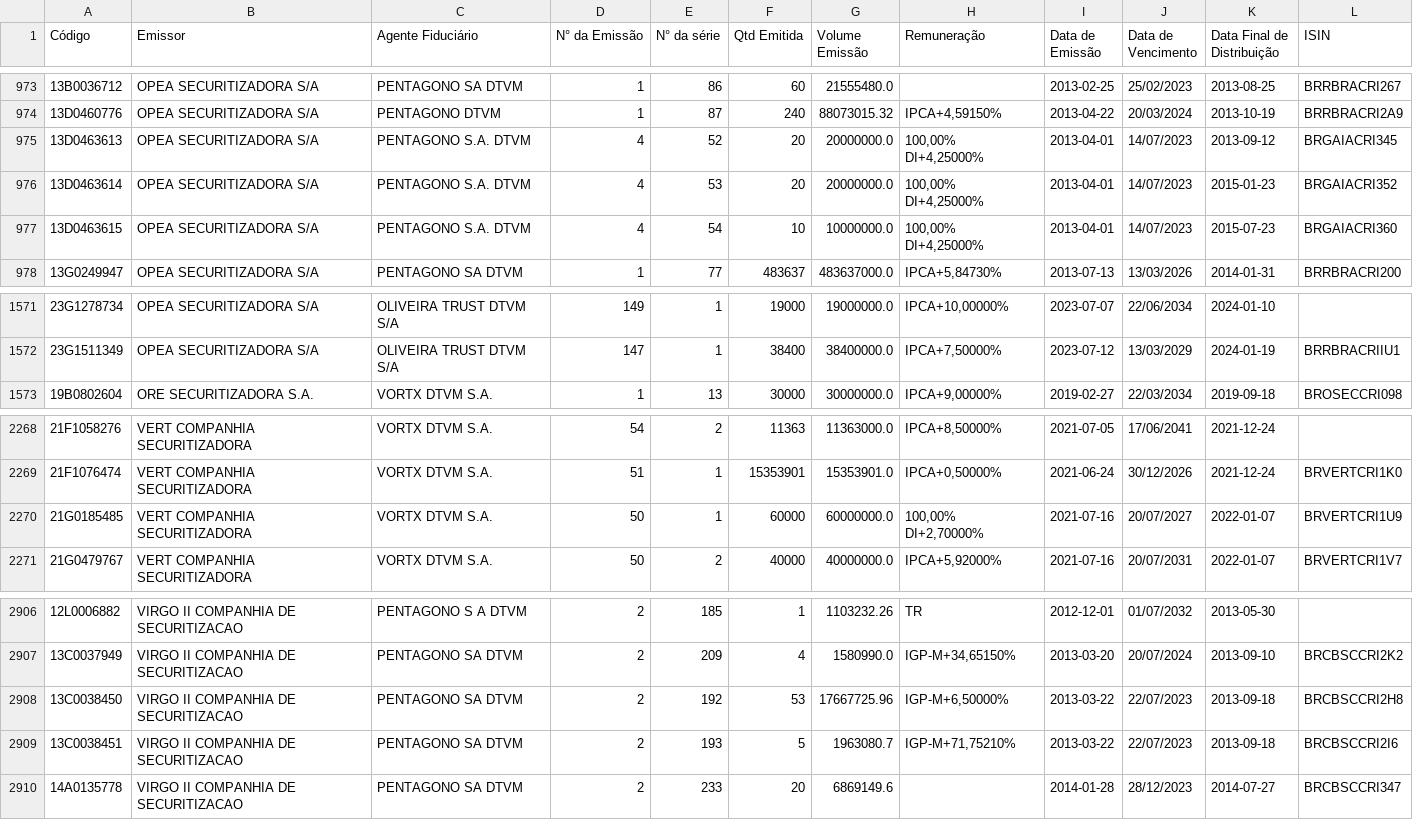
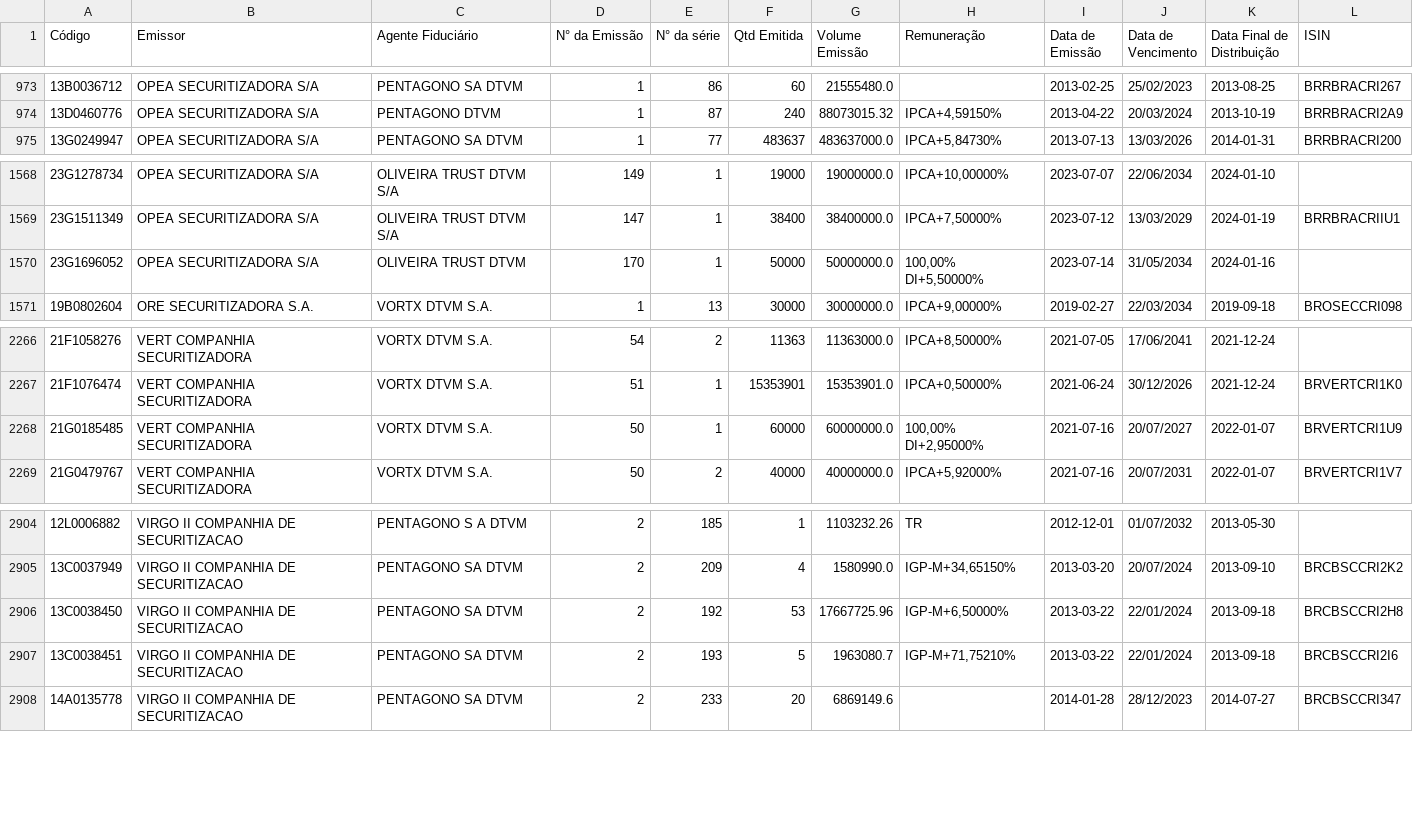
Before and after one commit to moderfla/scraper_cri_cetip, a CSV file: emissoes_cri-old.csv, drawn as a sheet; only a part is shown, gaps mark what is left out.

```diff
--- a/emissoes_cri-old.csv
+++ b/emissoes_cri-old.csv
@@ -974,5 +974,2 @@ Código,Emissor,Agente Fiduciário,N° da Emissão,N° da série,Qtd Emitida,Vol
 13D0460776,OPEA SECURITIZADORA S/A,PENTAGONO DTVM,1,87,240,88073015.32,"IPCA+4,59150%",2013-04-22,20/03/2024,2013-10-19,BRRBRACRI2A9
-13D0463613,OPEA SECURITIZADORA S/A,PENTAGONO S.A. DTVM,4,52,20,20000000.0,"100,00%  DI+4,25000%",2013-04-01,14/07/2023,2013-09-12,BRGAIACRI345
-13D0463614,OPEA SECURITIZADORA S/A,PENTAGONO S.A. DTVM,4,53,20,20000000.0,"100,00%  DI+4,25000%",2013-04-01,14/07/2023,2015-01-23,BRGAIACRI352
-13D0463615,OPEA SECURITIZADORA S/A,PENTAGONO S.A. DTVM,4,54,10,10000000.0,"100,00%  DI+4,25000%",2013-04-01,14/07/2023,2015-07-23,BRGAIACRI360
 13G0249947,OPEA SECURITIZADORA S/A,PENTAGONO SA DTVM,1,77,483637,483637000.0,"IPCA+5,84730%",2013-07-13,13/03/2026,2014-01-31,BRRBRACRI200
@@ -1572,2 +1569,3 @@ Código,Emissor,Agente Fiduciário,N° da Emissão,N° da série,Qtd Emitida,Vol
 23G1511349,OPEA SECURITIZADORA S/A,OLIVEIRA TRUST DTVM S/A,147,1,38400,38400000.0,"IPCA+7,50000%",2023-07-12,13/03/2029,2024-01-19,BRRBRACRIIU1
+23G1696052,OPEA SECURITIZADORA S/A,OLIVEIRA TRUST DTVM,170,1,50000,50000000.0,"100,00%  DI+5,50000%",2023-07-14,31/05/2034,2024-01-16,
 19B0802604,ORE SECURITIZADORA S.A.,VORTX DTVM S.A.,1,13,30000,30000000.0,"IPCA+9,00000%",2019-02-27,22/03/2034,2019-09-18,BROSECCRI098
@@ -2269,3 +2267,3 @@ Código,Emissor,Agente Fiduciário,N° da Emissão,N° da série,Qtd Emitida,Vol
 21F1076474,VERT COMPANHIA  SECURITIZADORA,VORTX DTVM S.A.,51,1,15353901,15353901.0,"IPCA+0,50000%",2021-06-24,30/12/2026,2021-12-24,BRVERTCRI1K0
-21G0185485,VERT COMPANHIA  SECURITIZADORA,VORTX DTVM S.A.,50,1,60000,60000000.0,"100,00%  DI+2,70000%",2021-07-16,20/07/2027,2022-01-07,BRVERTCRI1U9
+21G0185485,VERT COMPANHIA  SECURITIZADORA,VORTX DTVM S.A.,50,1,60000,60000000.0,"100,00%  DI+2,95000%",2021-07-16,20/07/2027,2022-01-07,BRVERTCRI1U9
 21G0479767,VERT COMPANHIA  SECURITIZADORA,VORTX DTVM S.A.,50,2,40000,40000000.0,"IPCA+5,92000%",2021-07-16,20/07/2031,2022-01-07,BRVERTCRI1V7
@@ -2907,4 +2905,4 @@ Código,Emissor,Agente Fiduciário,N° da Emissão,N° da série,Qtd Emitida,Vol
 13C0037949,VIRGO II COMPANHIA DE SECURITIZACAO,PENTAGONO SA  DTVM,2,209,4,1580990.0,"IGP-M+34,65150%",2013-03-20,20/07/2024,2013-09-10,BRCBSCCRI2K2
-13C0038450,VIRGO II COMPANHIA DE SECURITIZACAO,PENTAGONO SA DTVM,2,192,53,17667725.96,"IGP-M+6,50000%",2013-03-22,22/07/2023,2013-09-18,BRCBSCCRI2H8
-13C0038451,VIRGO II COMPANHIA DE SECURITIZACAO,PENTAGONO SA DTVM,2,193,5,1963080.7,"IGP-M+71,75210%",2013-03-22,22/07/2023,2013-09-18,BRCBSCCRI2I6
+13C0038450,VIRGO II COMPANHIA DE SECURITIZACAO,PENTAGONO SA DTVM,2,192,53,17667725.96,"IGP-M+6,50000%",2013-03-22,22/01/2024,2013-09-18,BRCBSCCRI2H8
+13C0038451,VIRGO II COMPANHIA DE SECURITIZACAO,PENTAGONO SA DTVM,2,193,5,1963080.7,"IGP-M+71,75210%",2013-03-22,22/01/2024,2013-09-18,BRCBSCCRI2I6
 14A0135778,VIRGO II COMPANHIA DE SECURITIZACAO,PENTAGONO SA  DTVM,2,233,20,6869149.6,,2014-01-28,28/12/2023,2014-07-27,BRCBSCCRI347
```
Also changed, not shown: 1 other file.
